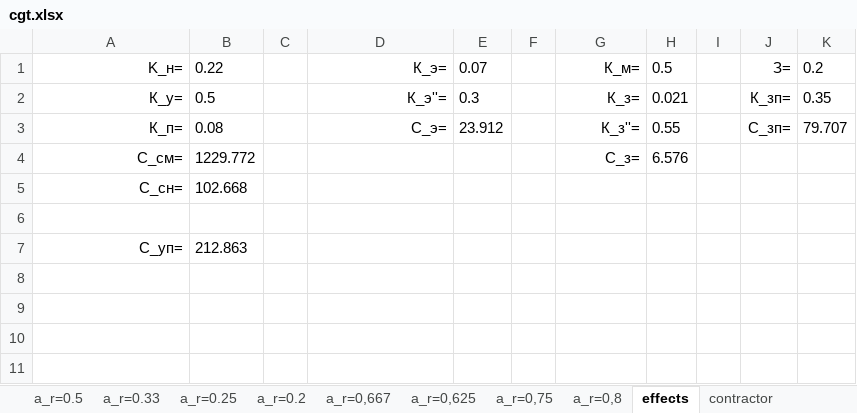
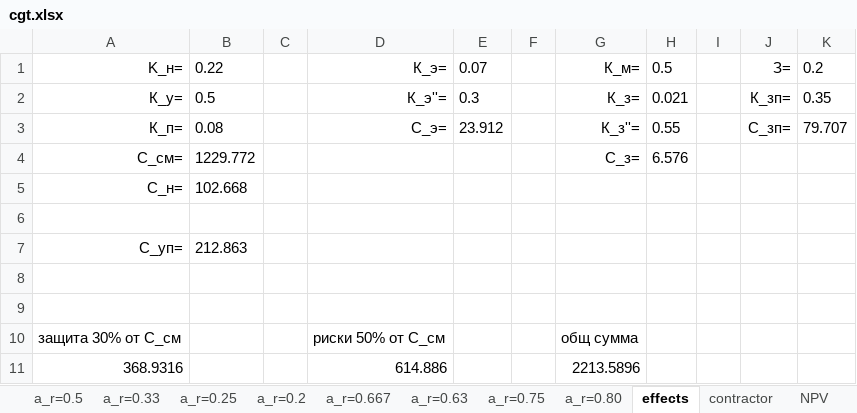
Before and after one commit to kolyambola/10th_term_23, an Excel workbook: Textbooks, projects/Organization and management of production activities/my var/cgt.xlsx, sheet effects, drawn as a sheet; values as stored, in another font and other column widths than the file's, no borders; the diff names each change by its address in the sheet, - before the commit and + after, or states it on an @@ line.

```diff
--- a/Textbooks, projects/Organization and management of production activities/my var/cgt.xlsx (sheet effects)
+++ b/Textbooks, projects/Organization and management of production activities/my var/cgt.xlsx (sheet effects)
-sheet tab: a_r=0,667
-sheet tab: a_r=0,625
-sheet tab: a_r=0,75
-sheet tab: a_r=0,8
+sheet tab: a_r=0.667
+sheet tab: a_r=0.63
+sheet tab: a_r=0.75
+sheet tab: a_r=0.80
+sheet tab: NPV
-A5: С_сн=
+A5: С_н=
+row 8: (empty)
+row 9: (empty)
+row 10: защита 30% от С_см |  |  | риски 50% от С_см |  |  | общ сумма
+row 11: 368.9316 |  |  | 614.886 |  |  | 2213.5896
```
Also changed, not shown: sheet contractor, sheet a_r=0.33, sheet a_r=0.2, sheet a_r=0.25, sheet a_r=0.5, other sheet tabs, charts or pictures, 55 other files.
